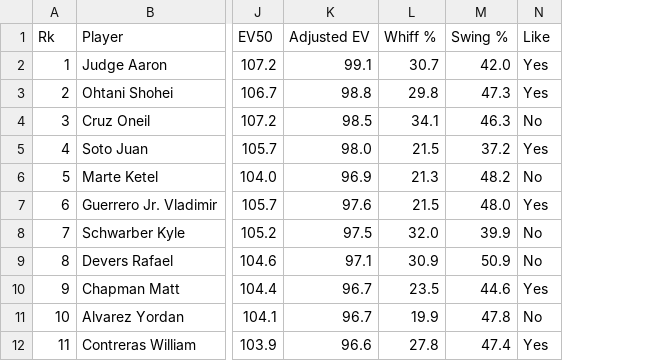
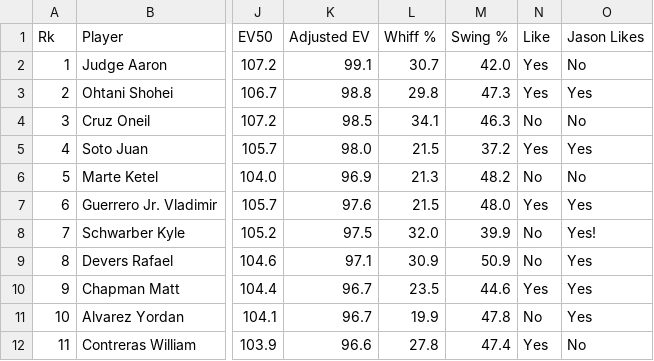
Before and after one commit to CultureAsData-UIUC/is310-fall-2024-group-5, a CSV file: proprietary-perspectival-dataset-creation/player-stats-2024.csv, drawn as a sheet; only a part is shown, gaps mark what is left out; the diff names each change by its address in the sheet, - before the commit and + after, or states it on an @@ line.

Commit message:
Added column to df

```diff
--- a/proprietary-perspectival-dataset-creation/player-stats-2024.csv
+++ b/proprietary-perspectival-dataset-creation/player-stats-2024.csv
+column O (Jason Likes), rows 2-12: No | Yes | No | Yes | No | Yes | Yes! | Yes | Yes | Yes | No
```
